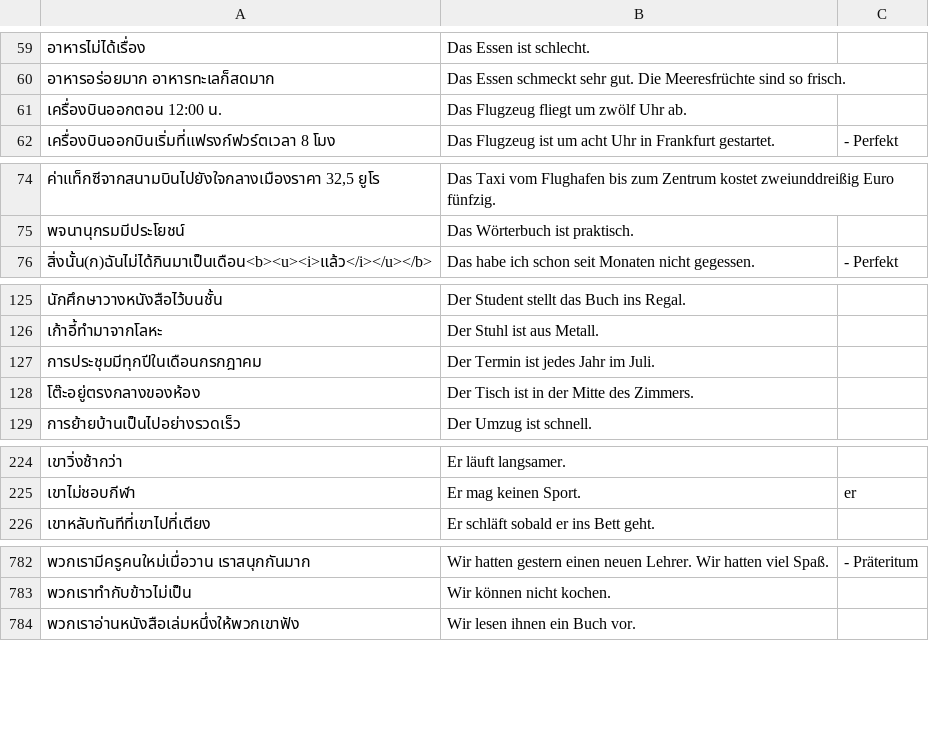
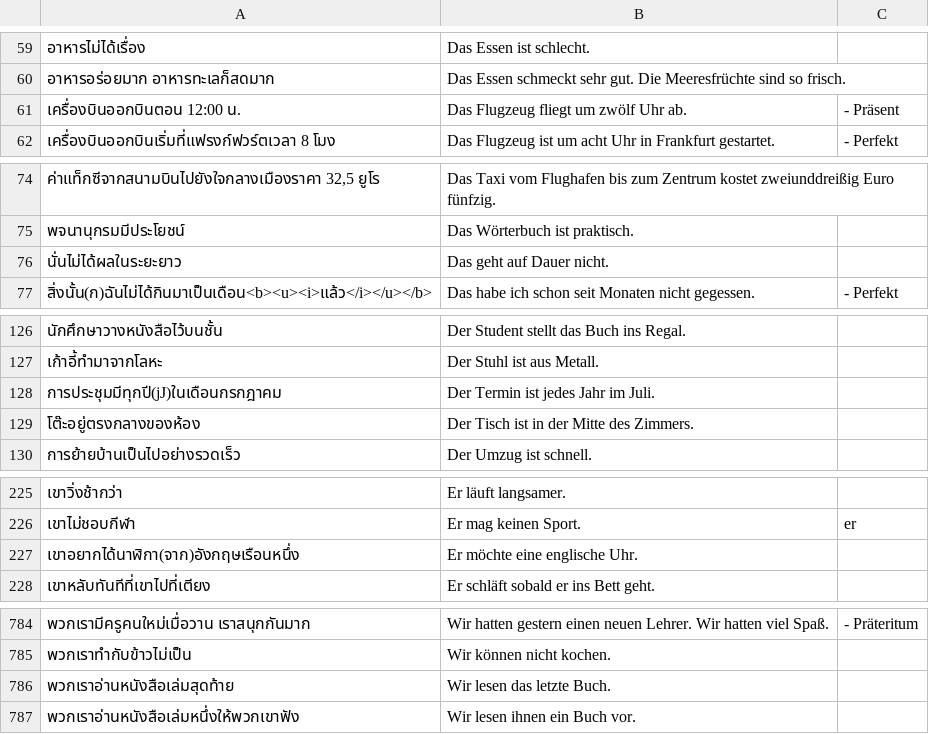
Before and after one commit to ponlawat-w/anki-collection, a CSV file: desz - Deutsch (Satz).csv, drawn as a sheet; only a part is shown, gaps mark what is left out; addresses are those after the commit; the diff covers the shown part only; the diff names each change by its address in the sheet, - before the commit and + after, or states it on an @@ line.

```diff
--- a/desz - Deutsch (Satz).csv
+++ b/desz - Deutsch (Satz).csv
-A61: เครื่องบินออกตอน 12:00 น.
+A61: เครื่องบินออกบินตอน 12:00 น.
-C61: (empty)
+C61: - Präsent
+row 76: นั่นไม่ได้ผลในระยะยาว | Das geht auf Dauer nicht.
-A128: การประชุมมีทุกปีในเดือนกรกฎาคม
+A128: การประชุมมีทุกปี(jJ)ในเดือนกรกฎาคม
+row 227: เขาอยากได้นาฬิกา(จาก)อังกฤษเรือนหนึ่ง | Er möchte eine englische Uhr.
+row 786: พวกเราอ่านหนังสือเล่มสุดท้าย | Wir lesen das letzte Buch.
```
Also changed, not shown: 1 edited cell elsewhere in this file, krmc - 한국어・문장.csv, vlcfr - Valencià (Frases).csv, 13 other files.
